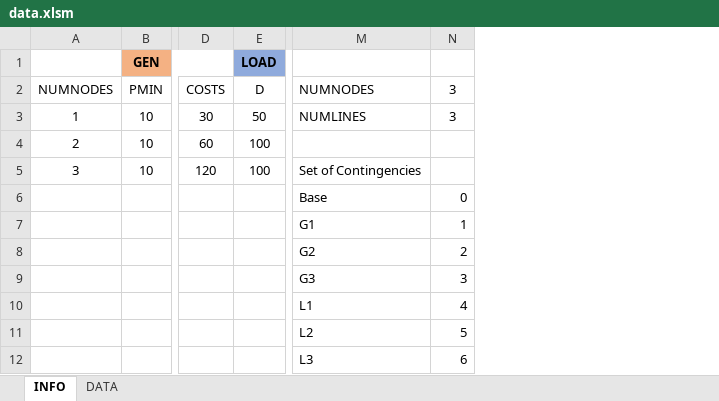
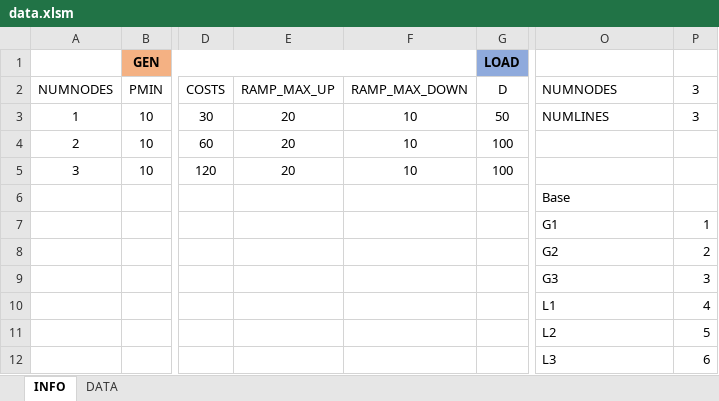
Before and after one commit to ignacio3009/DCSCOPF, an Excel workbook: data.xlsm, sheet INFO, drawn as a sheet; only a part is shown, gaps mark what is left out; values as stored, in another font and other column widths than the file's, no borders; charts and pictures not drawn; addresses are those after the commit; the diff names each change by its address in the sheet, - before the commit and + after, or states it on an @@ line.

Commit message:
New Version of data

```diff
--- a/data.xlsm (sheet INFO)
+++ b/data.xlsm (sheet INFO)
+column E (RAMP_MAX_UP), rows 3-5: all 20
+column F (RAMP_MAX_DOWN), rows 3-5: all 10
-O5 (NUMNODES): Set of Contingencies
+O5 (NUMNODES): (empty)
-P6 (3): 0
+P6 (3): (empty)
```
Also changed, not shown: formulas that keep their value, charts or pictures.
